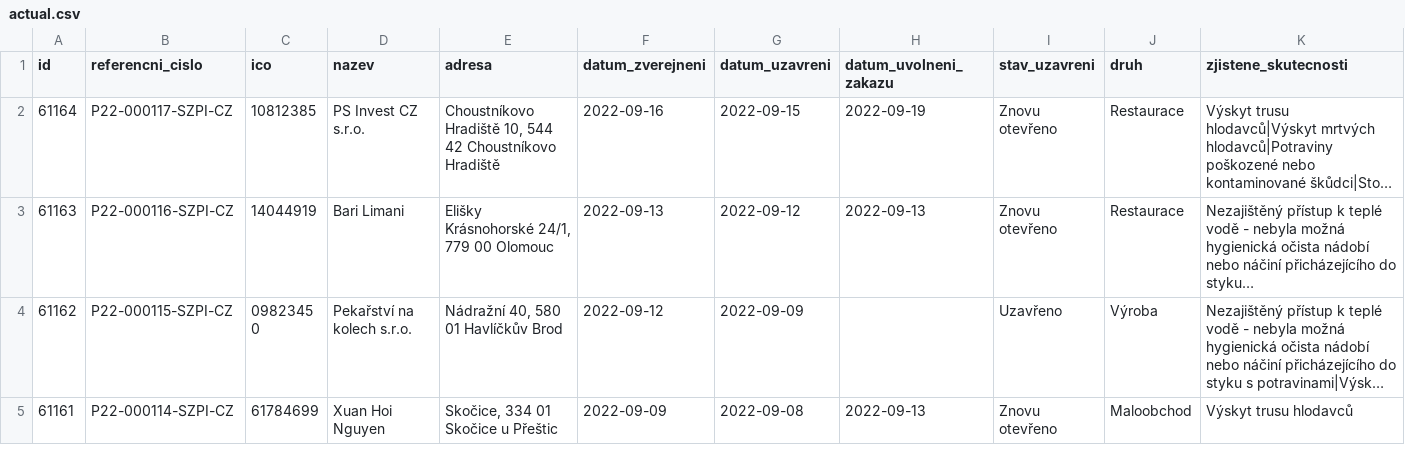
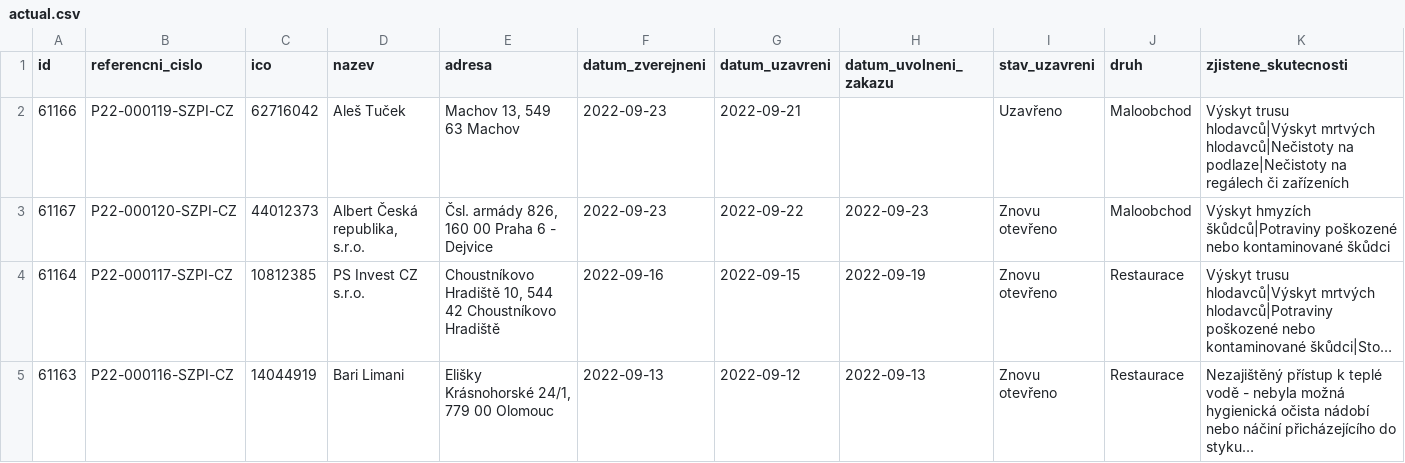
Before and after one commit to jandolezal/potraviny, a CSV file: data/actual.csv, drawn as a sheet; only a part is shown; the shorter side is filled out with more unchanged rows; long unchanged cells end in …; the diff names each change by its address in the sheet, - before the commit and + after, or states it on an @@ line.

```diff
--- a/data/actual.csv
+++ b/data/actual.csv
+row 2: 61166 | P22-000119-SZPI-CZ | 62716042 | Aleš Tuček | Machov 13, 549 63 Machov | 2022-09-23 | 2022-09-21 |  | Uzavřeno | Maloobchod | Výskyt trusu hlodavců|Výskyt mrtvých hlodavců|Nečistoty na podlaze|Nečistoty na regálech či zařízeních
+row 3: 61167 | P22-000120-SZPI-CZ | 44012373 | Albert Česká republika, s.r.o. | Čsl. armády 826, 160 00 Praha 6 - Dejvice | 2022-09-23 | 2022-09-22 | 2022-09-23 | Znovu otevřeno | Maloobchod | Výskyt hmyzích škůdců|Potraviny poškozené nebo kontaminované škůdci
```
